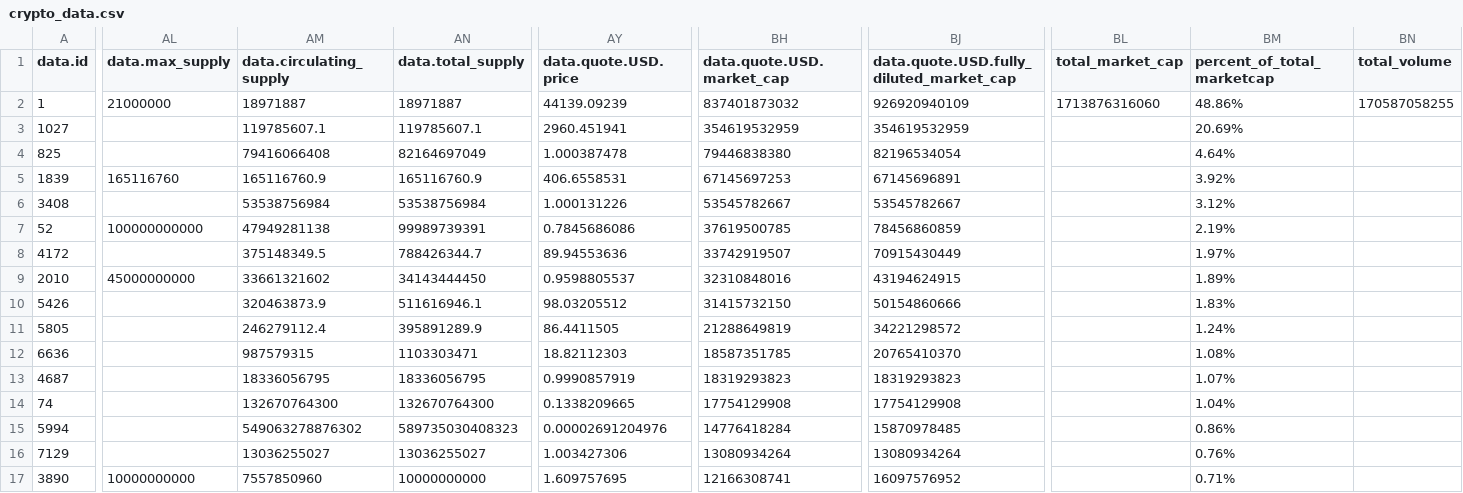
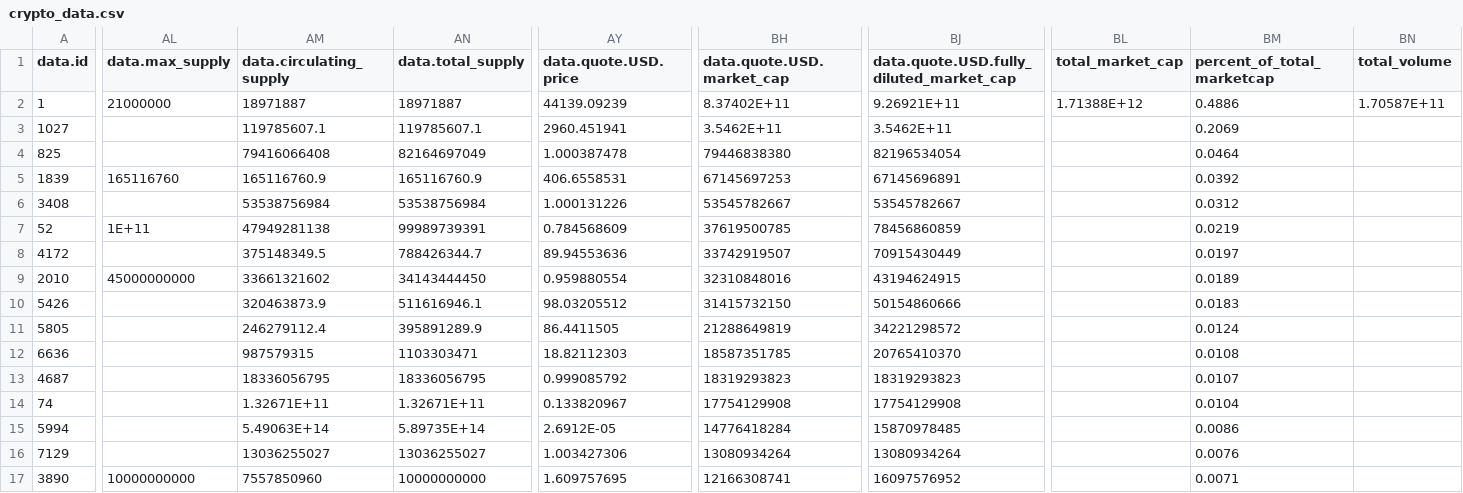
Before and after one commit to DS4200-S22/final-project-crypto, a CSV file: data/crypto_data.csv, drawn as a sheet; only a part is shown, gaps mark what is left out; the diff covers the shown part only; the diff names each change by its address in the sheet, - before the commit and + after, or states it on an @@ line.

```diff
--- a/data/crypto_data.csv
+++ b/data/crypto_data.csv
-BH2 (data.quote.USD.market_cap): 837401873032
+BH2 (data.quote.USD.market_cap): 8.37402E+11
-BJ2: 926920940109
+BJ2: 9.26921E+11
-BL2 (total_market_cap): 1713876316060
+BL2 (total_market_cap): 1.71388E+12
-BM2 (percent_of_total_marketcap): 48.86%
+BM2 (percent_of_total_marketcap): 0.4886
-BN2 (total_volume): 170587058255
+BN2 (total_volume): 1.70587E+11
-BH3 (data.quote.USD.market_cap): 354619532959
+BH3 (data.quote.USD.market_cap): 3.5462E+11
-BJ3: 354619532959
+BJ3: 3.5462E+11
-BM3 (percent_of_total_marketcap): 20.69%
+BM3 (percent_of_total_marketcap): 0.2069
-BM4 (percent_of_total_marketcap): 4.64%
+BM4 (percent_of_total_marketcap): 0.0464
-BM5 (percent_of_total_marketcap): 3.92%
+BM5 (percent_of_total_marketcap): 0.0392
-BM6 (percent_of_total_marketcap): 3.12%
+BM6 (percent_of_total_marketcap): 0.0312
-AL7 (data.max_supply): 100000000000
+AL7 (data.max_supply): 1E+11
-AY7 (data.quote.USD.price): 0.7845686086
+AY7 (data.quote.USD.price): 0.784568609
-BM7 (percent_of_total_marketcap): 2.19%
+BM7 (percent_of_total_marketcap): 0.0219
-BM8 (percent_of_total_marketcap): 1.97%
+BM8 (percent_of_total_marketcap): 0.0197
-AY9 (data.quote.USD.price): 0.9598805537
+AY9 (data.quote.USD.price): 0.959880554
-BM9 (percent_of_total_marketcap): 1.89%
+BM9 (percent_of_total_marketcap): 0.0189
-BM10 (percent_of_total_marketcap): 1.83%
+BM10 (percent_of_total_marketcap): 0.0183
-BM11 (percent_of_total_marketcap): 1.24%
+BM11 (percent_of_total_marketcap): 0.0124
-BM12 (percent_of_total_marketcap): 1.08%
+BM12 (percent_of_total_marketcap): 0.0108
-AY13 (data.quote.USD.price): 0.9990857919
+AY13 (data.quote.USD.price): 0.999085792
-BM13 (percent_of_total_marketcap): 1.07%
+BM13 (percent_of_total_marketcap): 0.0107
-AM14 (data.circulating_supply): 132670764300
+AM14 (data.circulating_supply): 1.32671E+11
-AN14 (data.total_supply): 132670764300
+AN14 (data.total_supply): 1.32671E+11
-AY14 (data.quote.USD.price): 0.1338209665
+AY14 (data.quote.USD.price): 0.133820967
-BM14 (percent_of_total_marketcap): 1.04%
+BM14 (percent_of_total_marketcap): 0.0104
-AM15 (data.circulating_supply): 549063278876302
+AM15 (data.circulating_supply): 5.49063E+14
-AN15 (data.total_supply): 589735030408323
+AN15 (data.total_supply): 5.89735E+14
-AY15 (data.quote.USD.price): 0.00002691204976
+AY15 (data.quote.USD.price): 2.6912E-05
-BM15 (percent_of_total_marketcap): 0.86%
+BM15 (percent_of_total_marketcap): 0.0086
-BM16 (percent_of_total_marketcap): 0.76%
+BM16 (percent_of_total_marketcap): 0.0076
-BM17 (percent_of_total_marketcap): 0.71%
+BM17 (percent_of_total_marketcap): 0.0071
```
Also changed, not shown: 9 edited cells elsewhere in this file, 3 other files.
